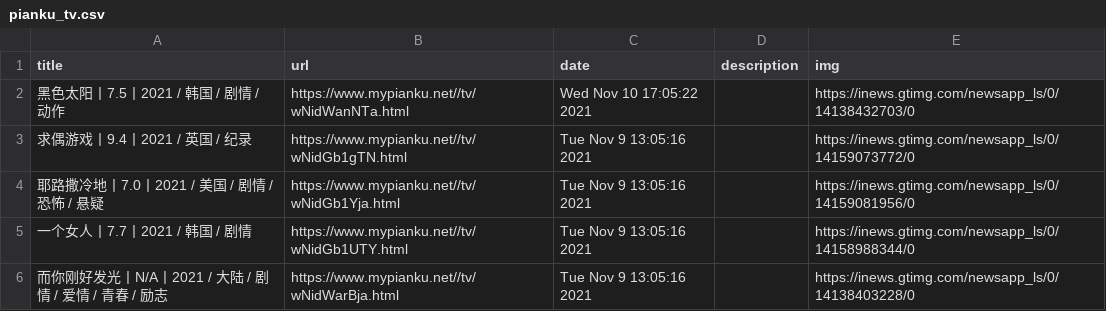
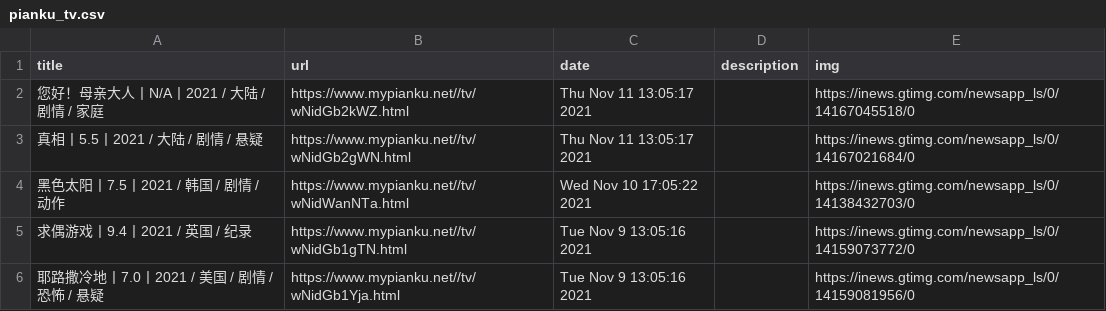
Before and after one commit to c-chen0902/rss, a CSV file: pianku_tv.csv, drawn as a sheet; only a part is shown; the shorter side is filled out with more unchanged rows; the diff names each change by its address in the sheet, - before the commit and + after, or states it on an @@ line.

```diff
--- a/pianku_tv.csv
+++ b/pianku_tv.csv
+row 2: 您好！母亲大人丨N/A丨2021 / 大陆 / 剧情 / 家庭 | https://www.mypianku.net//tv/wNidGb2kWZ.html | Thu Nov 11 13:05:17 2021 |  | https://inews.gtimg.com/newsapp_ls/0/14167045518/0
+row 3: 真相丨5.5丨2021 / 大陆 / 剧情 / 悬疑 | https://www.mypianku.net//tv/wNidGb2gWN.html | Thu Nov 11 13:05:17 2021 |  | https://inews.gtimg.com/newsapp_ls/0/14167021684/0
```
Also changed, not shown: it之家游戏快报.csv, pianku_movies.csv, 6 other files.
